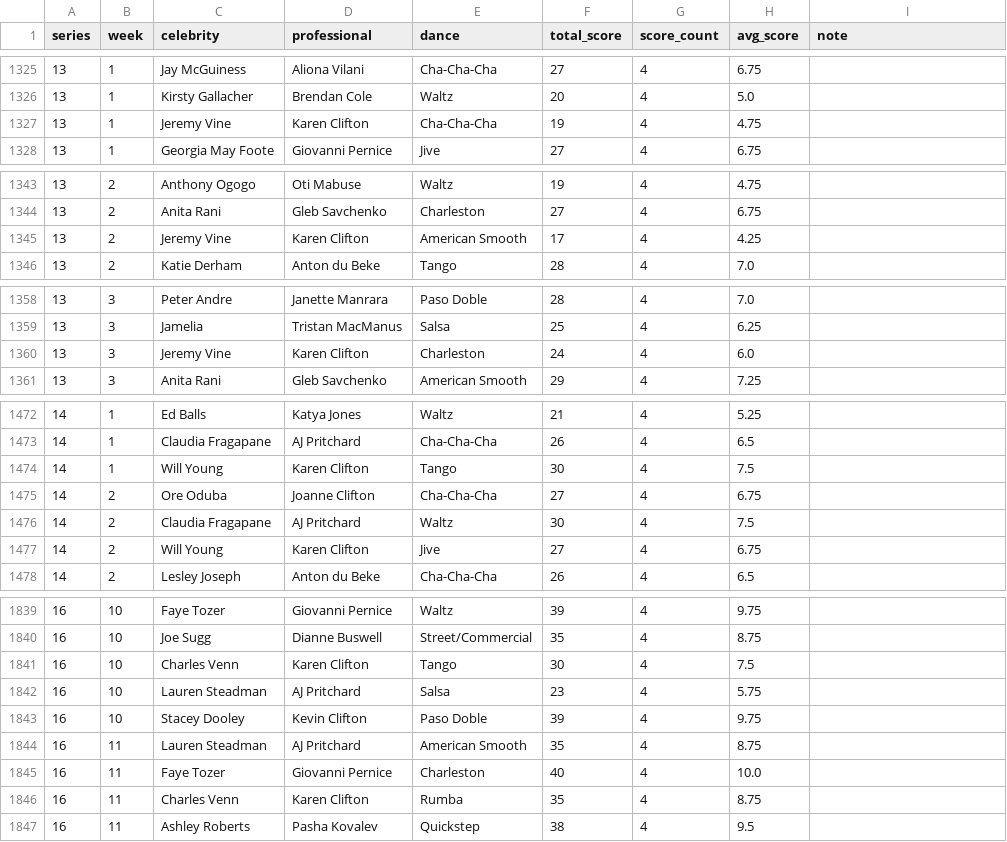
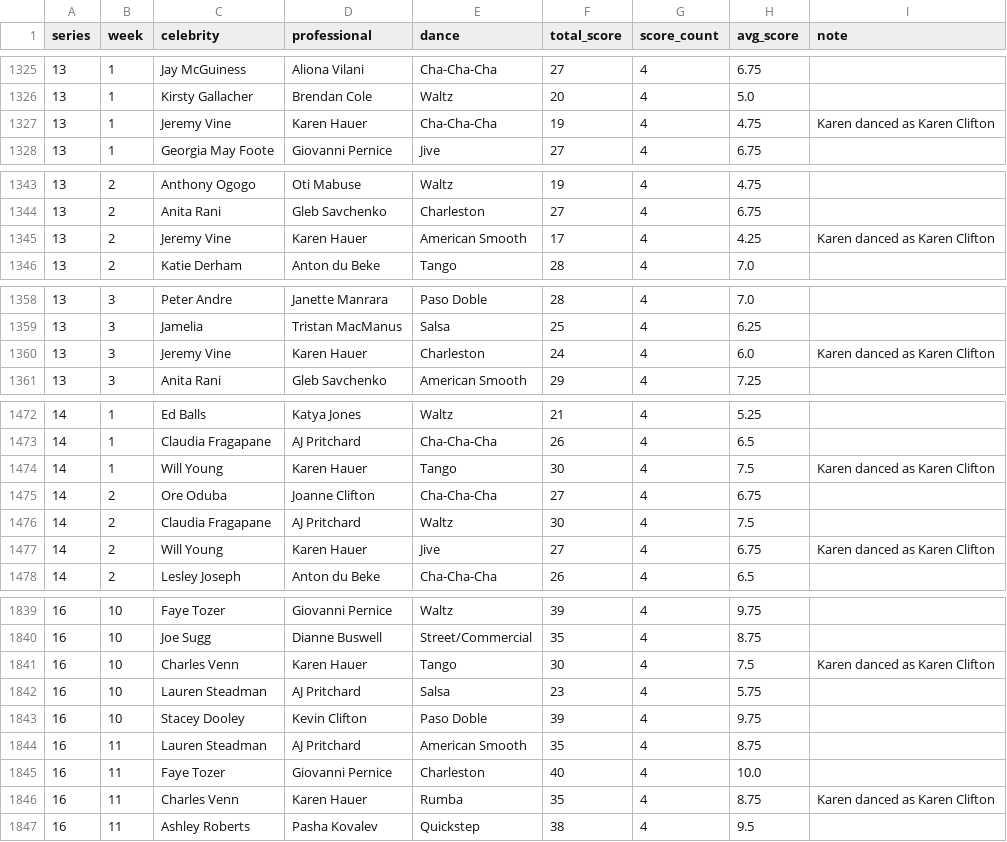
Before and after one commit to jongiddy/strictly-data, a CSV file: output.csv, drawn as a sheet; only a part is shown, gaps mark what is left out; the diff covers the shown part only.

Commit message:
Use a consistent name for Karen Hauer

```diff
--- a/output.csv
+++ b/output.csv
@@ -1326,3 +1326,3 @@ series,week,celebrity,professional,dance,total_score,score_count,avg_score,note
 13,1,Kirsty Gallacher,Brendan Cole,Waltz,20,4,5.0,
-13,1,Jeremy Vine,Karen Clifton,Cha-Cha-Cha,19,4,4.75,
+13,1,Jeremy Vine,Karen Hauer,Cha-Cha-Cha,19,4,4.75,Karen danced as Karen Clifton
 13,1,Georgia May Foote,Giovanni Pernice,Jive,27,4,6.75,
@@ -1344,3 +1344,3 @@ series,week,celebrity,professional,dance,total_score,score_count,avg_score,note
 13,2,Anita Rani,Gleb Savchenko,Charleston,27,4,6.75,
-13,2,Jeremy Vine,Karen Clifton,American Smooth,17,4,4.25,
+13,2,Jeremy Vine,Karen Hauer,American Smooth,17,4,4.25,Karen danced as Karen Clifton
 13,2,Katie Derham,Anton du Beke,Tango,28,4,7.0,
@@ -1359,3 +1359,3 @@ series,week,celebrity,professional,dance,total_score,score_count,avg_score,note
 13,3,Jamelia,Tristan MacManus,Salsa,25,4,6.25,
-13,3,Jeremy Vine,Karen Clifton,Charleston,24,4,6.0,
+13,3,Jeremy Vine,Karen Hauer,Charleston,24,4,6.0,Karen danced as Karen Clifton
 13,3,Anita Rani,Gleb Savchenko,American Smooth,29,4,7.25,
@@ -1473,6 +1473,6 @@ series,week,celebrity,professional,dance,total_score,score_count,avg_score,note
 14,1,Claudia Fragapane,AJ Pritchard,Cha-Cha-Cha,26,4,6.5,
-14,1,Will Young,Karen Clifton,Tango,30,4,7.5,
+14,1,Will Young,Karen Hauer,Tango,30,4,7.5,Karen danced as Karen Clifton
 14,2,Ore Oduba,Joanne Clifton,Cha-Cha-Cha,27,4,6.75,
 14,2,Claudia Fragapane,AJ Pritchard,Waltz,30,4,7.5,
-14,2,Will Young,Karen Clifton,Jive,27,4,6.75,
+14,2,Will Young,Karen Hauer,Jive,27,4,6.75,Karen danced as Karen Clifton
 14,2,Lesley Joseph,Anton du Beke,Cha-Cha-Cha,26,4,6.5,
@@ -1840,3 +1840,3 @@ series,week,celebrity,professional,dance,total_score,score_count,avg_score,note
 16,10,Joe Sugg,Dianne Buswell,Street/Commercial,35,4,8.75,
-16,10,Charles Venn,Karen Clifton,Tango,30,4,7.5,
+16,10,Charles Venn,Karen Hauer,Tango,30,4,7.5,Karen danced as Karen Clifton
 16,10,Lauren Steadman,AJ Pritchard,Salsa,23,4,5.75,
@@ -1845,3 +1845,3 @@ series,week,celebrity,professional,dance,total_score,score_count,avg_score,note
 16,11,Faye Tozer,Giovanni Pernice,Charleston,40,4,10.0,
-16,11,Charles Venn,Karen Clifton,Rumba,35,4,8.75,
+16,11,Charles Venn,Karen Hauer,Rumba,35,4,8.75,Karen danced as Karen Clifton
 16,11,Ashley Roberts,Pasha Kovalev,Quickstep,38,4,9.5,
```
Also changed, not shown: 42 edited cells elsewhere in this file, 1 other file.
